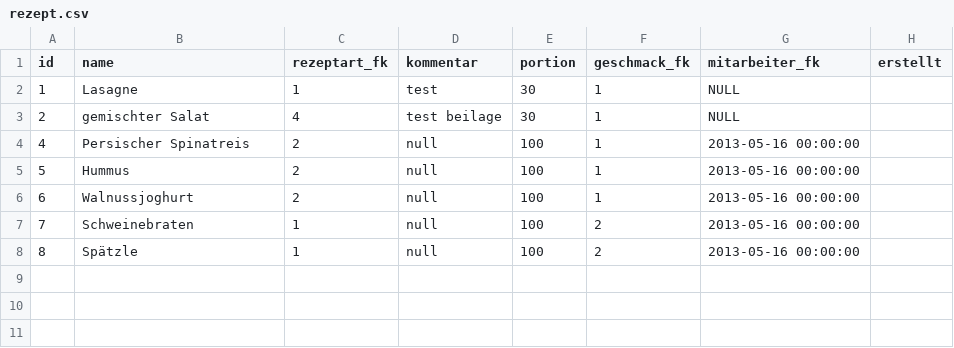
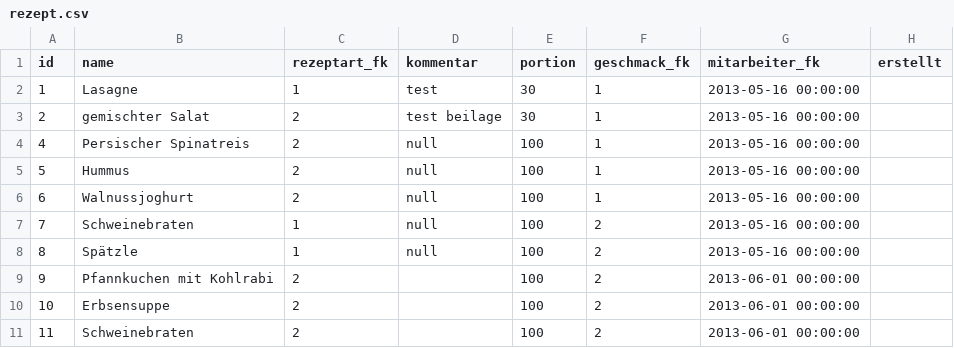
Before and after one commit to wase1012/awp_palaver, a CSV file: palaver/src/mysql/rezept.csv, drawn as a sheet; the diff names each change by its address in the sheet, - before the commit and + after, or states it on an @@ line.

Commit message:
Bugfix in RezeptAnlegen mit der Rezeptart

```diff
--- a/palaver/src/mysql/rezept.csv
+++ b/palaver/src/mysql/rezept.csv
-G2:G3 (mitarbeiter_fk): NULL
+G2:G3 (mitarbeiter_fk): 2013-05-16 00:00:00
-C3 (rezeptart_fk): 4
+C3 (rezeptart_fk): 2
+row 9: 9 | Pfannkuchen mit Kohlrabi | 2 |  | 100 | 2 | 2013-06-01 00:00:00
+row 10: 10 | Erbsensuppe | 2 |  | 100 | 2 | 2013-06-01 00:00:00
+row 11: 11 | Schweinebraten | 2 |  | 100 | 2 | 2013-06-01 00:00:00
```
Also changed, not shown: 4 other files.
